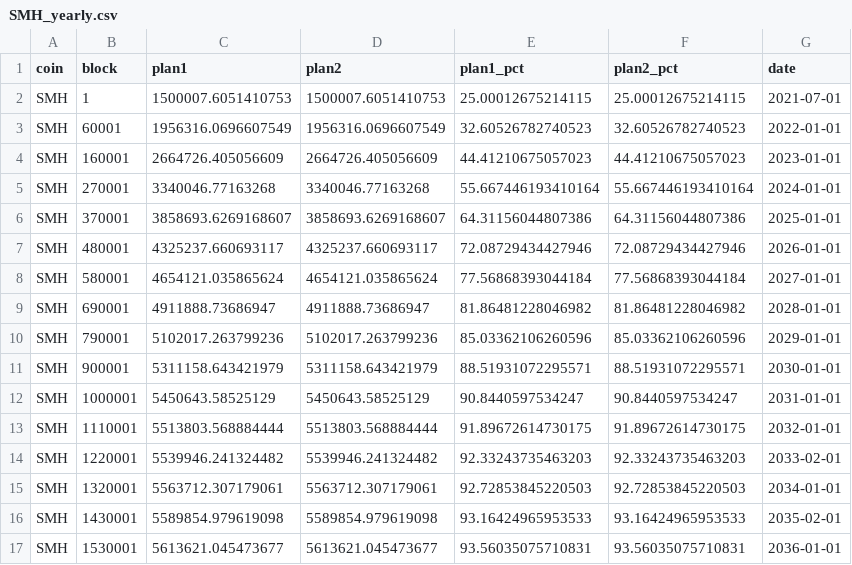
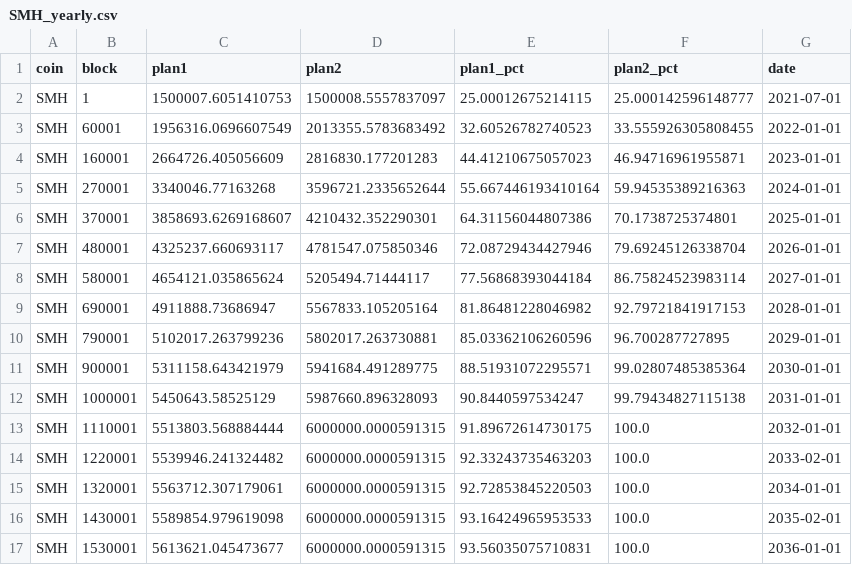
Before and after one commit to lrettig/crypto-monetary-base, a CSV file: output-data/SMH_yearly.csv, drawn as a sheet; only a part is shown; the diff covers the shown part only.

```diff
--- a/output-data/SMH_yearly.csv
+++ b/output-data/SMH_yearly.csv
@@ -1,17 +1,17 @@
 coin,block,plan1,plan2,plan1_pct,plan2_pct,date
-SMH,1,1500007.6051410753,1500007.6051410753,25.00012675214115,25.00012675214115,2021-07-01
-SMH,60001,1956316.0696607549,1956316.0696607549,32.60526782740523,32.60526782740523,2022-01-01
-SMH,160001,2664726.405056609,2664726.405056609,44.41210675057023,44.41210675057023,2023-01-01
-SMH,270001,3340046.77163268,3340046.77163268,55.667446193410164,55.667446193410164,2024-01-01
-SMH,370001,3858693.6269168607,3858693.6269168607,64.31156044807386,64.31156044807386,2025-01-01
-SMH,480001,4325237.660693117,4325237.660693117,72.08729434427946,72.08729434427946,2026-01-01
-SMH,580001,4654121.035865624,4654121.035865624,77.56868393044184,77.56868393044184,2027-01-01
-SMH,690001,4911888.73686947,4911888.73686947,81.86481228046982,81.86481228046982,2028-01-01
-SMH,790001,5102017.263799236,5102017.263799236,85.03362106260596,85.03362106260596,2029-01-01
-SMH,900001,5311158.643421979,5311158.643421979,88.51931072295571,88.51931072295571,2030-01-01
-SMH,1000001,5450643.58525129,5450643.58525129,90.8440597534247,90.8440597534247,2031-01-01
-SMH,1110001,5513803.568884444,5513803.568884444,91.89672614730175,91.89672614730175,2032-01-01
-SMH,1220001,5539946.241324482,5539946.241324482,92.33243735463203,92.33243735463203,2033-02-01
-SMH,1320001,5563712.307179061,5563712.307179061,92.72853845220503,92.72853845220503,2034-01-01
-SMH,1430001,5589854.979619098,5589854.979619098,93.16424965953533,93.16424965953533,2035-02-01
-SMH,1530001,5613621.045473677,5613621.045473677,93.56035075710831,93.56035075710831,2036-01-01
+SMH,1,1500007.6051410753,1500008.5557837097,25.00012675214115,25.000142596148777,2021-07-01
+SMH,60001,1956316.0696607549,2013355.5783683492,32.60526782740523,33.555926305808455,2022-01-01
+SMH,160001,2664726.405056609,2816830.177201283,44.41210675057023,46.94716961955871,2023-01-01
+SMH,270001,3340046.77163268,3596721.2335652644,55.667446193410164,59.94535389216363,2024-01-01
+SMH,370001,3858693.6269168607,4210432.352290301,64.31156044807386,70.1738725374801,2025-01-01
+SMH,480001,4325237.660693117,4781547.075850346,72.08729434427946,79.69245126338704,2026-01-01
+SMH,580001,4654121.035865624,5205494.71444117,77.56868393044184,86.75824523983114,2027-01-01
+SMH,690001,4911888.73686947,5567833.105205164,81.86481228046982,92.79721841917153,2028-01-01
+SMH,790001,5102017.263799236,5802017.263730881,85.03362106260596,96.700287727895,2029-01-01
+SMH,900001,5311158.643421979,5941684.491289775,88.51931072295571,99.02807485385364,2030-01-01
+SMH,1000001,5450643.58525129,5987660.896328093,90.8440597534247,99.79434827115138,2031-01-01
+SMH,1110001,5513803.568884444,6000000.0000591315,91.89672614730175,100.0,2032-01-01
+SMH,1220001,5539946.241324482,6000000.0000591315,92.33243735463203,100.0,2033-02-01
+SMH,1320001,5563712.307179061,6000000.0000591315,92.72853845220503,100.0,2034-01-01
+SMH,1430001,5589854.979619098,6000000.0000591315,93.16424965953533,100.0,2035-02-01
+SMH,1530001,5613621.045473677,6000000.0000591315,93.56035075710831,100.0,2036-01-01
```
Also changed, not shown: 119 edited cells elsewhere in this file, output-data/SMH_monthly.csv, output-data/SMH_weekly.csv, 13 other files.
